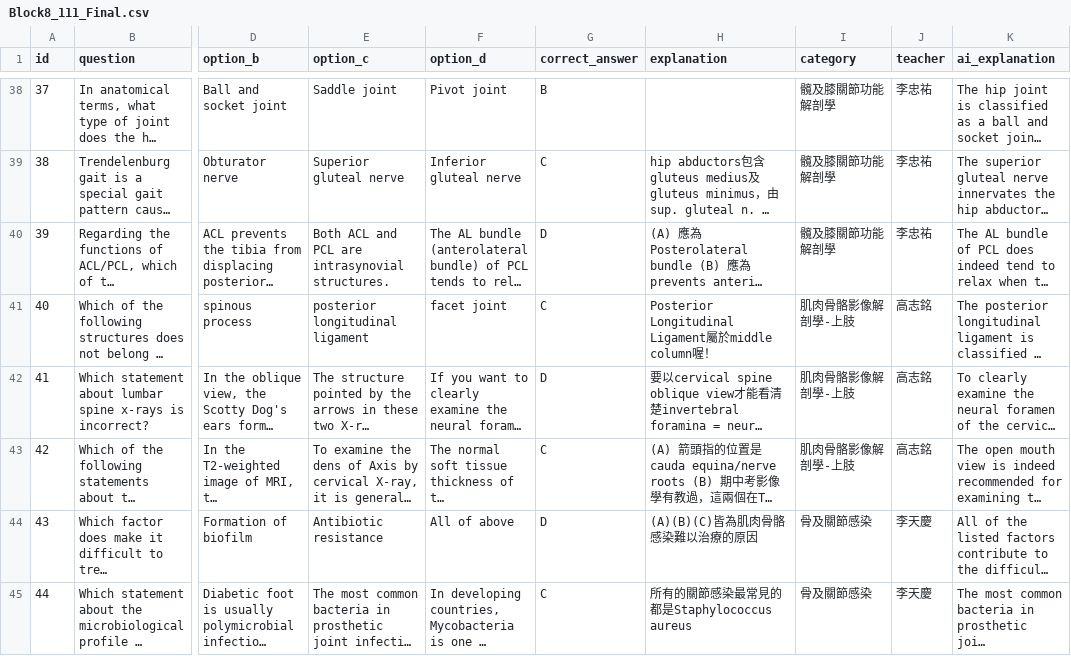
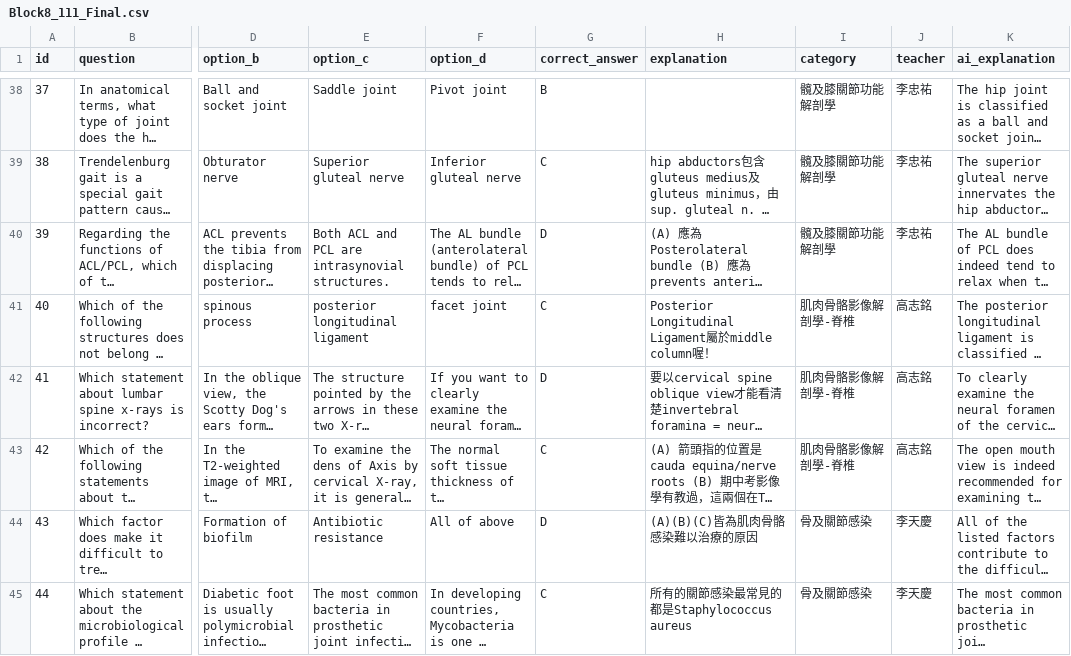
Before and after one commit to jimmy0922236561-cmd/my-quiz-website, a CSV file: quizzes/Block8_111_Final.csv, drawn as a sheet; only a part is shown, gaps mark what is left out; long unchanged cells end in …; the diff names each change by its address in the sheet, - before the commit and + after, or states it on an @@ line.

Commit message:
quick update

```diff
--- a/quizzes/Block8_111_Final.csv
+++ b/quizzes/Block8_111_Final.csv
-I41:I43 (category): 肌肉骨骼影像解剖學-上肢
+I41:I43 (category): 肌肉骨骼影像解剖學-脊椎
```
